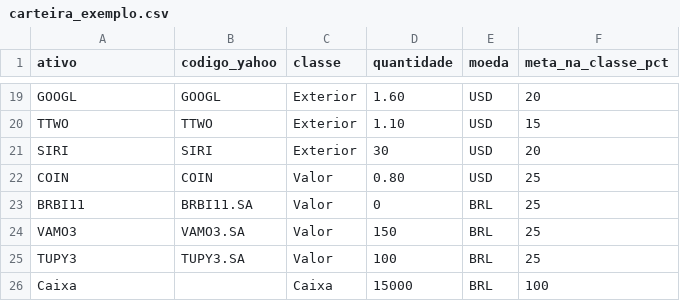
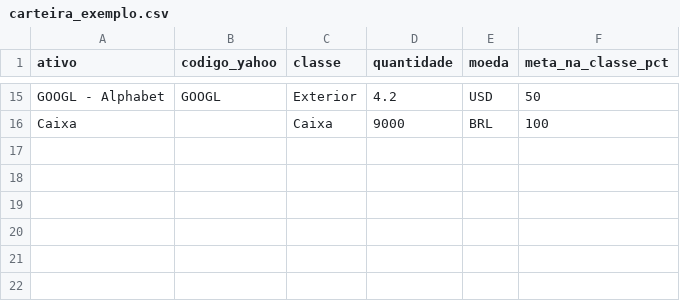
Before and after one commit to guilhermeavila-AI/ferramenta-rebalanceamento-carteira, a CSV file: carteira_exemplo.csv, drawn as a sheet; only a part is shown, gaps mark what is left out; removed rows and columns are numbered as before the commit, all else as after; the diff covers the shown part only; the diff names each change by its address in the sheet, - before the commit and + after, or states it on an @@ line.

Commit message:
Reduz a carteira de Exemplo
Reduz a carteira de exemplo para 14 ativos e o Caixa, com nomes das
empresas.

```diff
--- a/carteira_exemplo.csv
+++ b/carteira_exemplo.csv
-A15 (ativo): GOOGL
+A15 (ativo): GOOGL - Alphabet
-D15 (quantidade): 1.60
+D15 (quantidade): 4.2
-F15 (meta_na_classe_pct): 20
+F15 (meta_na_classe_pct): 50
-row 20: TTWO | TTWO | Exterior | 1.10 | USD | 15
-row 21: SIRI | SIRI | Exterior | 30 | USD | 20
-row 22: COIN | COIN | Valor | 0.80 | USD | 25
-row 23: BRBI11 | BRBI11.SA | Valor | 0 | BRL | 25
-row 24: VAMO3 | VAMO3.SA | Valor | 150 | BRL | 25
-row 25: TUPY3 | TUPY3.SA | Valor | 100 | BRL | 25
-D16 (quantidade): 15000
+D16 (quantidade): 9000
```
Also changed, not shown: 2 added rows, 6 removed rows and 23 edited cells elsewhere in this file, 1 other file.
